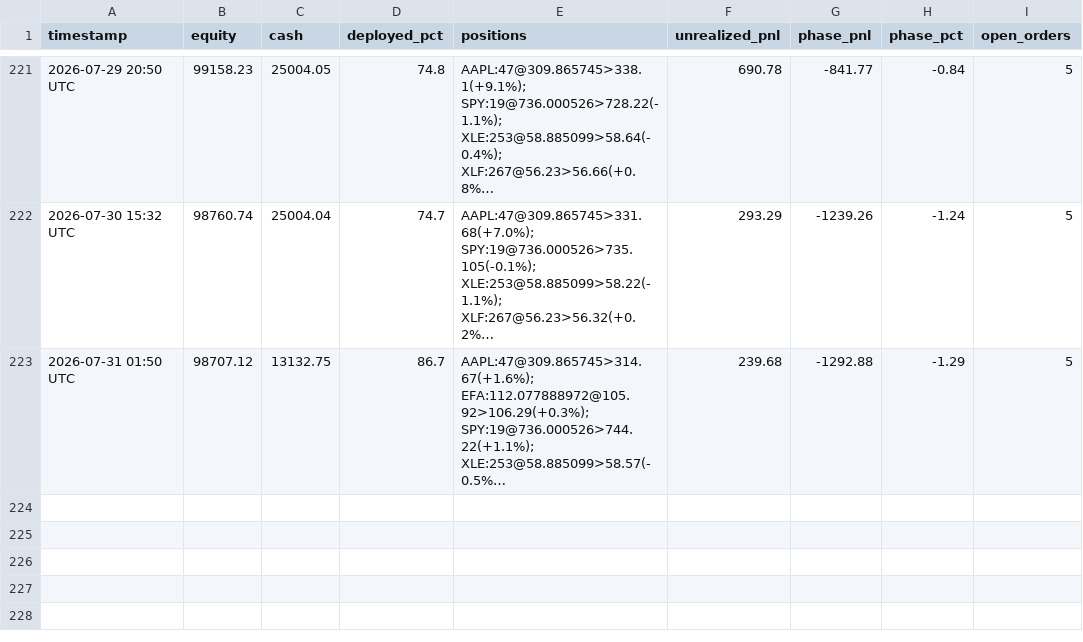
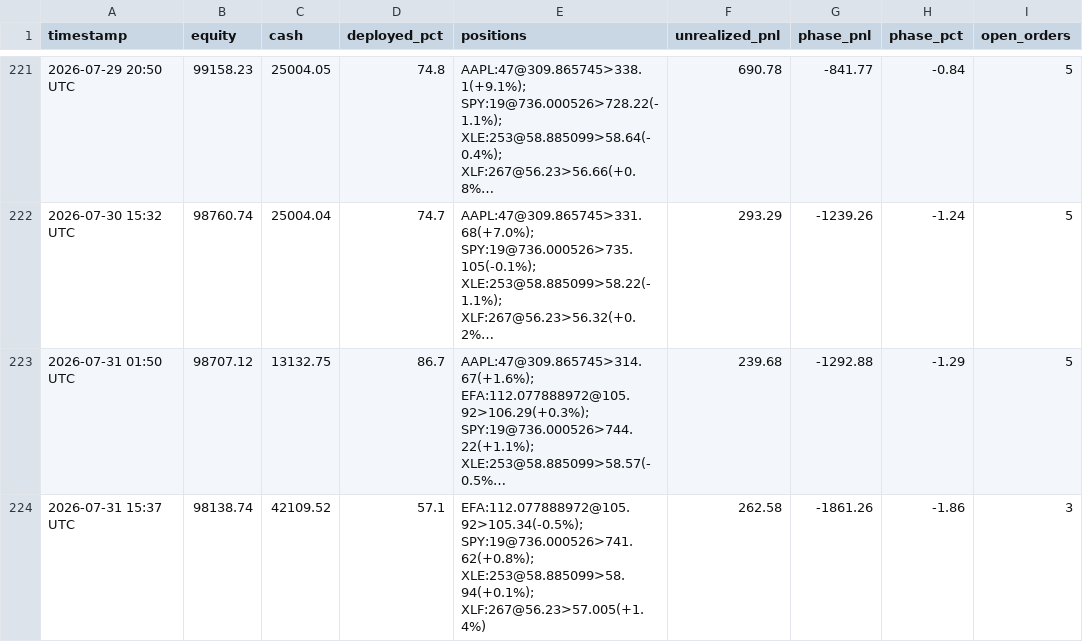
Before and after one commit to souhail123456/trading-bot, a CSV file: memory/PORTFOLIO-HISTORY.csv, drawn as a sheet; only a part is shown, gaps mark what is left out; long unchanged cells end in …; the diff names each change by its address in the sheet, - before the commit and + after, or states it on an @@ line.

Commit message:
Market open 2026-07-31

```diff
--- a/memory/PORTFOLIO-HISTORY.csv
+++ b/memory/PORTFOLIO-HISTORY.csv
+row 224: 2026-07-31 15:37 UTC | 98138.74 | 42109.52 | 57.1 | EFA:112.077888972@105.92>105.34(-0.5%); SPY:19@736.000526>741.62(+0.8%); XLE:253@58.885099>58.94(+0.1%); XLF:267@56.23>57.005(+1.4%) | 262.58 | -1861.26 | -1.86 | 3
```
Also changed, not shown: 2 other files.
